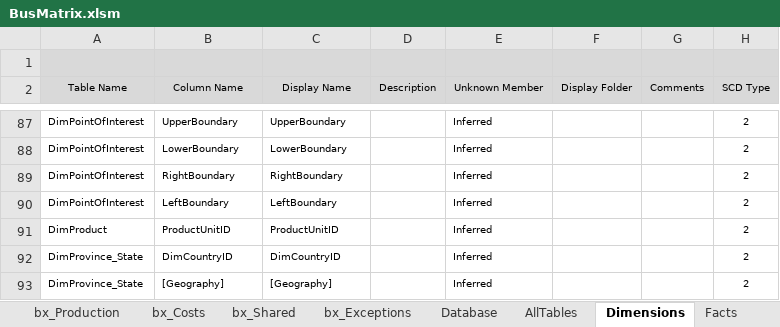
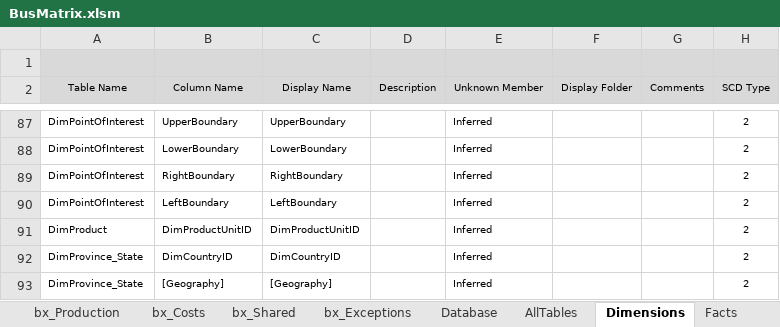
Before and after one commit to AphelionSoftware/DataLoadFrameworks, an Excel workbook: BusMatrixToDBSchema/BusMatrix.xlsm, sheet Dimensions, drawn as a sheet; only a part is shown, gaps mark what is left out; values as stored, in another font and other column widths than the file's, no borders; conditional formats not drawn; the diff covers the shown part only; the diff names each change by its address in the sheet, - before the commit and + after, or states it on an @@ line.

Commit message:
BusMatrixToDBSchema - Added Extended Properties for BusinessName and HierarchyName
Corrected DimManufacturer.DimCountryID on Dimensions Worksheet

```diff
--- a/BusMatrixToDBSchema/BusMatrix.xlsm (sheet Dimensions)
+++ b/BusMatrixToDBSchema/BusMatrix.xlsm (sheet Dimensions)
-B91 (Column Name): ProductUnitID
+B91 (Column Name): DimProductUnitID
-C91 (Display Name): ProductUnitID
+C91 (Display Name): DimProductUnitID
```
Also changed, not shown: 16 edited cells elsewhere in this sheet, sheet AllTables, sheet Database, formulas that keep their value, charts or pictures, 1 other file.
